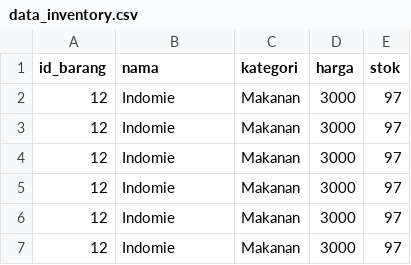
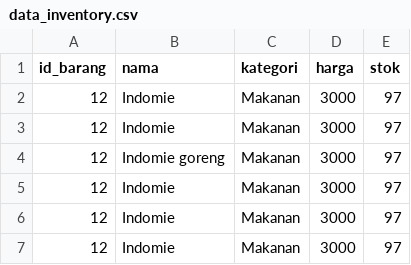
Before and after one commit to farrelzaki/Projek-Strukdat, a CSV file: data_inventory.csv, drawn as a sheet.

Commit message:
Update data_inventory.csv

```diff
--- a/data_inventory.csv
+++ b/data_inventory.csv
@@ -3,3 +3,3 @@ id_barang,nama,kategori,harga,stok
 12,Indomie,Makanan,3000,97
-12,Indomie,Makanan,3000,97
+12,Indomie goreng,Makanan,3000,97
 12,Indomie,Makanan,3000,97
```
